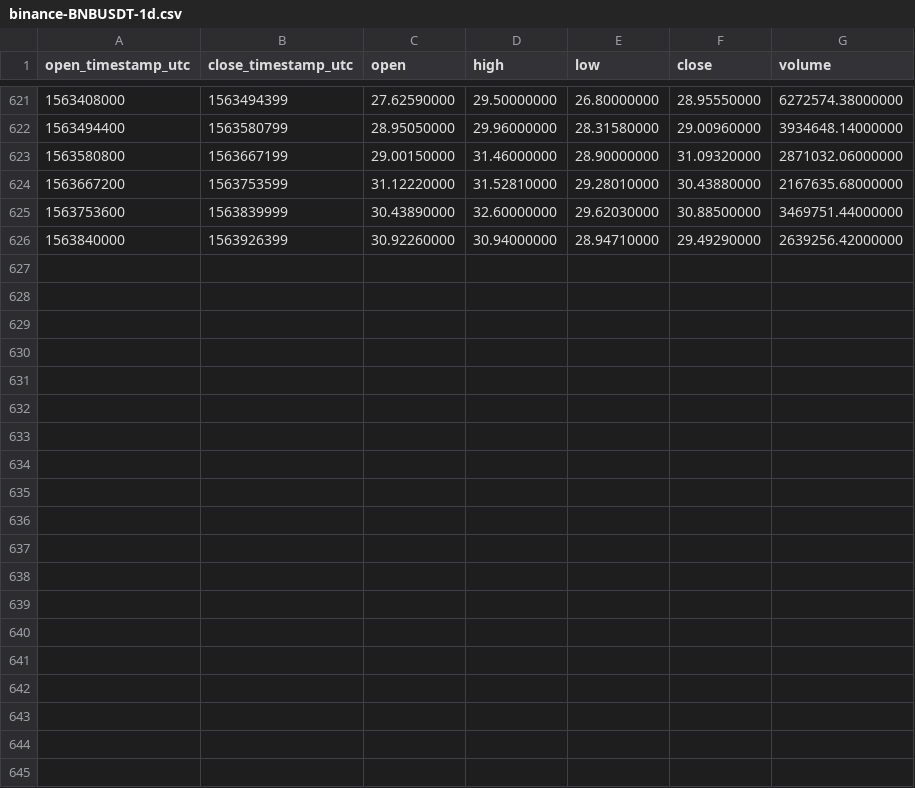
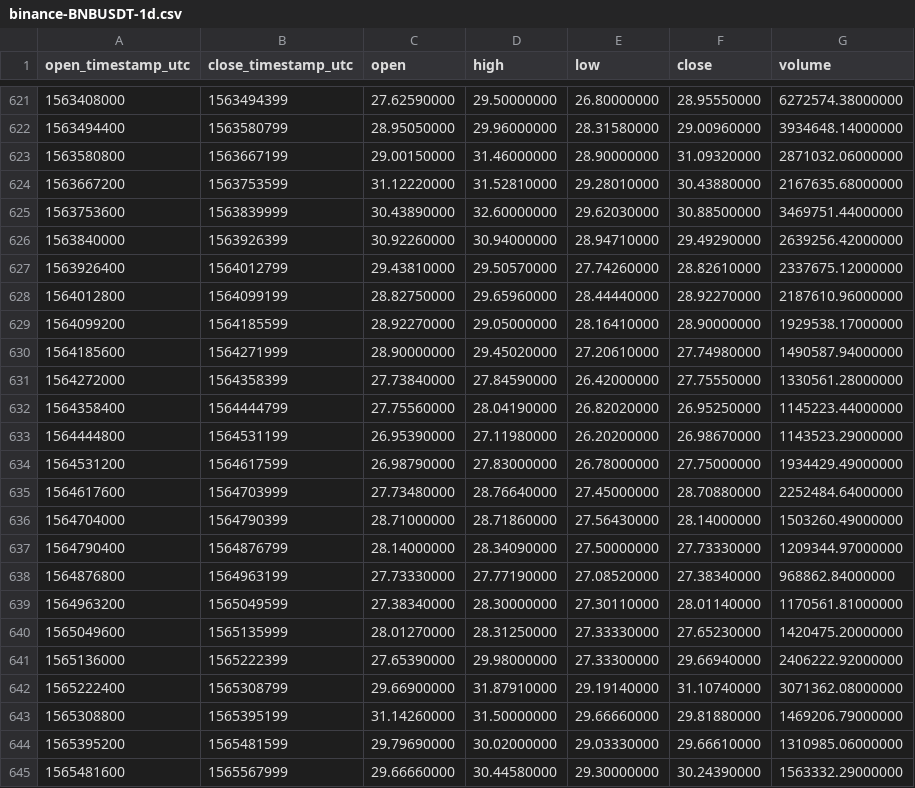
Before and after one commit to cryptobigbro/binance-BNBUSDT, a CSV file: binance-BNBUSDT-1d.csv, drawn as a sheet; only a part is shown, gaps mark what is left out.

Commit message:
Update OHLCV data.

```diff
--- a/binance-BNBUSDT-1d.csv
+++ b/binance-BNBUSDT-1d.csv
@@ -626 +626,20 @@ open_timestamp_utc,close_timestamp_utc,open,high,low,close,volume
 1563840000,1563926399,30.92260000,30.94000000,28.94710000,29.49290000,2639256.42000000
+1563926400,1564012799,29.43810000,29.50570000,27.74260000,28.82610000,2337675.12000000
+1564012800,1564099199,28.82750000,29.65960000,28.44440000,28.92270000,2187610.96000000
+1564099200,1564185599,28.92270000,29.05000000,28.16410000,28.90000000,1929538.17000000
+1564185600,1564271999,28.90000000,29.45020000,27.20610000,27.74980000,1490587.94000000
+1564272000,1564358399,27.73840000,27.84590000,26.42000000,27.75550000,1330561.28000000
+1564358400,1564444799,27.75560000,28.04190000,26.82020000,26.95250000,1145223.44000000
+1564444800,1564531199,26.95390000,27.11980000,26.20200000,26.98670000,1143523.29000000
+1564531200,1564617599,26.98790000,27.83000000,26.78000000,27.75000000,1934429.49000000
+1564617600,1564703999,27.73480000,28.76640000,27.45000000,28.70880000,2252484.64000000
+1564704000,1564790399,28.71000000,28.71860000,27.56430000,28.14000000,1503260.49000000
+1564790400,1564876799,28.14000000,28.34090000,27.50000000,27.73330000,1209344.97000000
+1564876800,1564963199,27.73330000,27.77190000,27.08520000,27.38340000,968862.84000000
+1564963200,1565049599,27.38340000,28.30000000,27.30110000,28.01140000,1170561.81000000
+1565049600,1565135999,28.01270000,28.31250000,27.33330000,27.65230000,1420475.20000000
+1565136000,1565222399,27.65390000,29.98000000,27.33300000,29.66940000,2406222.92000000
+1565222400,1565308799,29.66900000,31.87910000,29.19140000,31.10740000,3071362.08000000
+1565308800,1565395199,31.14260000,31.50000000,29.66660000,29.81880000,1469206.79000000
+1565395200,1565481599,29.79690000,30.02000000,29.03330000,29.66610000,1310985.06000000
+1565481600,1565567999,29.66660000,30.44580000,29.30000000,30.24390000,1563332.29000000
```
Also changed, not shown: binance-BNBUSDT-1M.csv, binance-BNBUSDT-1w.csv, 1 other file.
